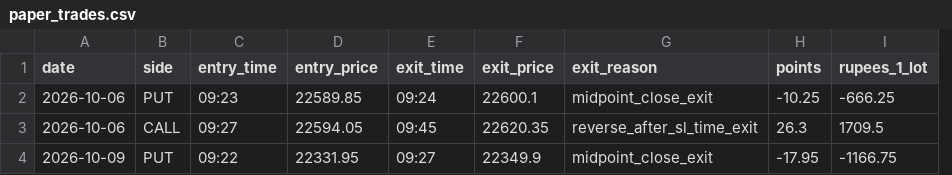
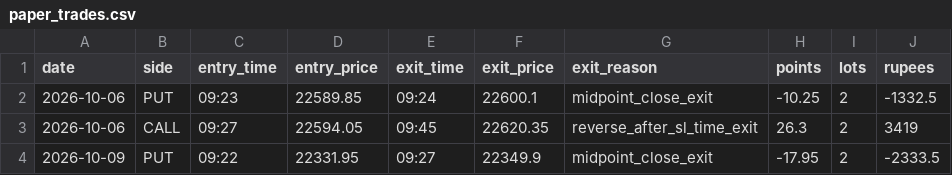
Before and after one commit to seepananikhil/algo, a CSV file: captured_data/fyers/live/paper_trades.csv, drawn as a sheet; removed rows and columns are numbered as before the commit, all else as after; the diff names each change by its address in the sheet, - before the commit and + after, or states it on an @@ line.

```diff
--- a/captured_data/fyers/live/paper_trades.csv
+++ b/captured_data/fyers/live/paper_trades.csv
-column I (rupees_1_lot), rows 2-4: -666.25 | 1709.5 | -1166.75
+column I (lots), rows 2-4: all 2
+column J (rupees), rows 2-4: -1332.5 | 3419 | -2333.5
```
Also changed, not shown: captured_data/fyers/live/live_orders_2026-10-06.csv, captured_data/fyers/live/live_orders_2026-10-09.csv, 11 other files.
